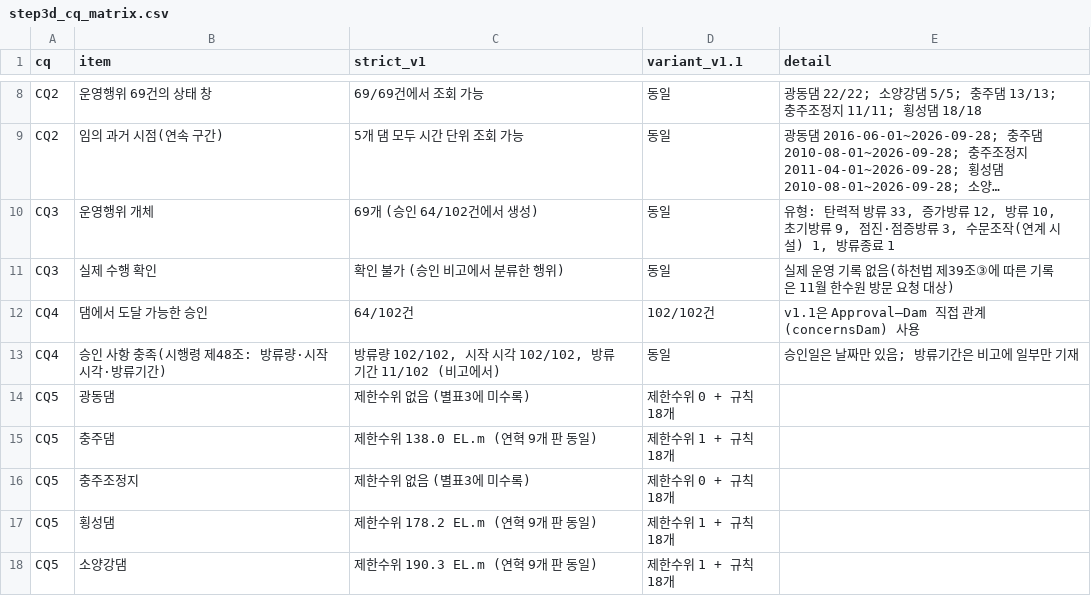
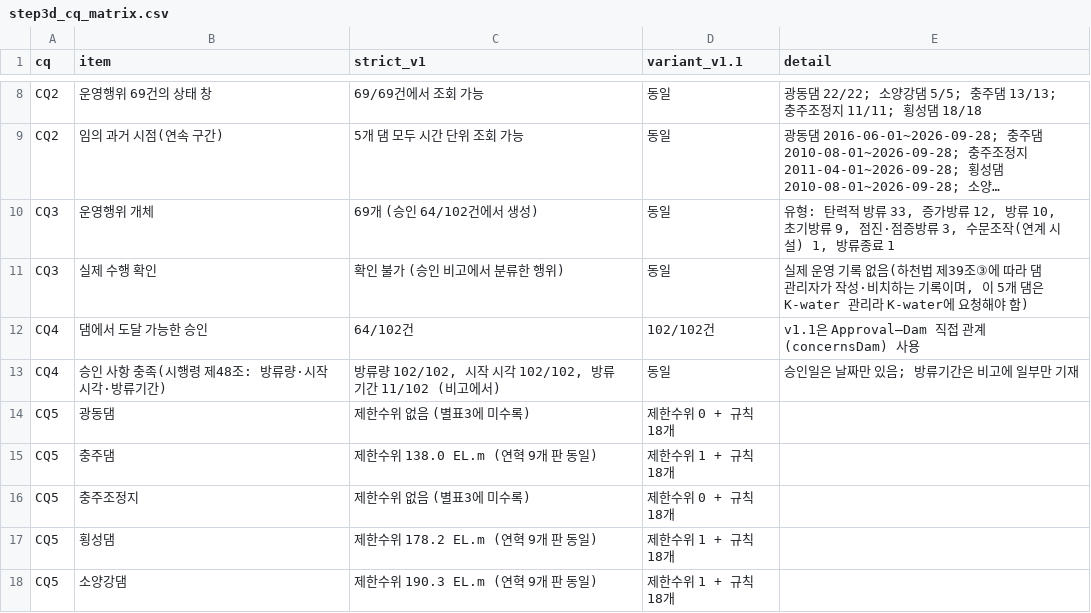
Before and after one commit to mkm1119/KGRAG-LLM, a CSV file: dam_pilot_data/03_normalized/step3d_cq_matrix.csv, drawn as a sheet; only a part is shown, gaps mark what is left out; long unchanged cells end in …; the diff names each change by its address in the sheet, - before the commit and + after, or states it on an @@ line.

```diff
--- a/dam_pilot_data/03_normalized/step3d_cq_matrix.csv
+++ b/dam_pilot_data/03_normalized/step3d_cq_matrix.csv
-E11 (detail): …③에 따른 기록은 11월 한수원 방문 요청 대상)
+E11 (detail): …③에 따라 댐 관리자가 작성·비치하는 기록이며, 이 5개 댐은 K-water 관리라 K-water에 요청해야 함)
```
Also changed, not shown: dam_pilot_data/02_metadata/mywater_aligned_manifest.csv, 4 other files.
